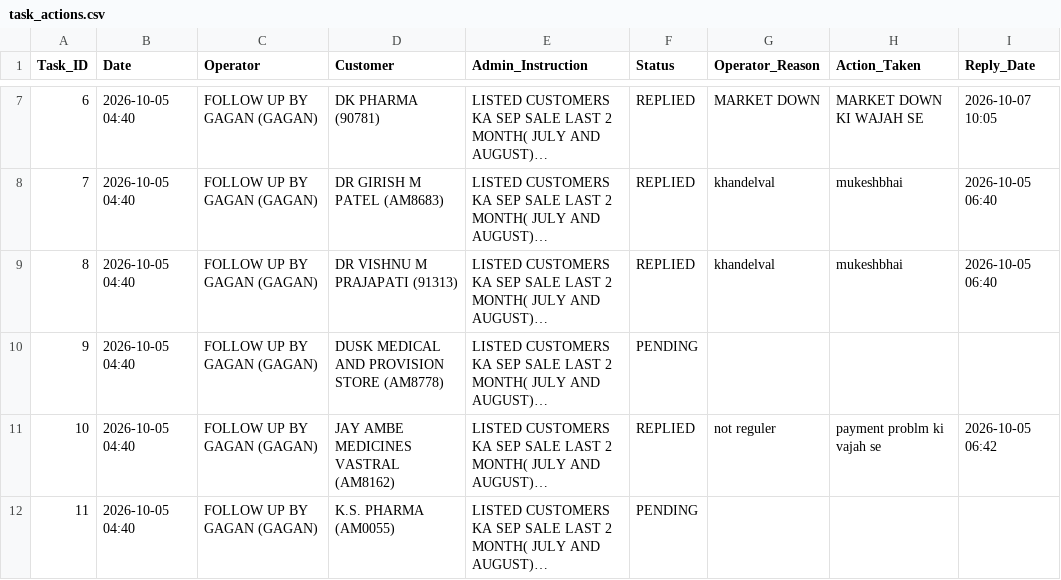
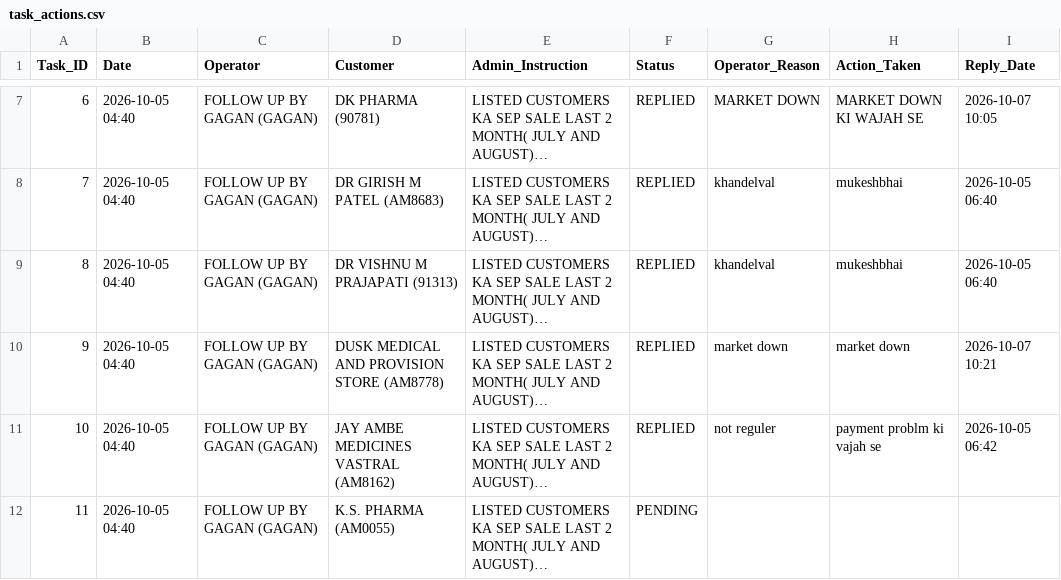
Before and after one commit to ravi26misra-a11y/sales-ai-app, a CSV file: task_actions.csv, drawn as a sheet; only a part is shown, gaps mark what is left out; long unchanged cells end in …; the diff names each change by its address in the sheet, - before the commit and + after, or states it on an @@ line.

Commit message:
Update task actions permanent sync

```diff
--- a/task_actions.csv
+++ b/task_actions.csv
-F10 (Status): PENDING
+F10 (Status): REPLIED
-G10 (Operator_Reason): (empty)
+G10 (Operator_Reason): market down
-H10 (Action_Taken): (empty)
+H10 (Action_Taken): market down
-I10 (Reply_Date): (empty)
+I10 (Reply_Date): 2026-10-07 10:21
```
